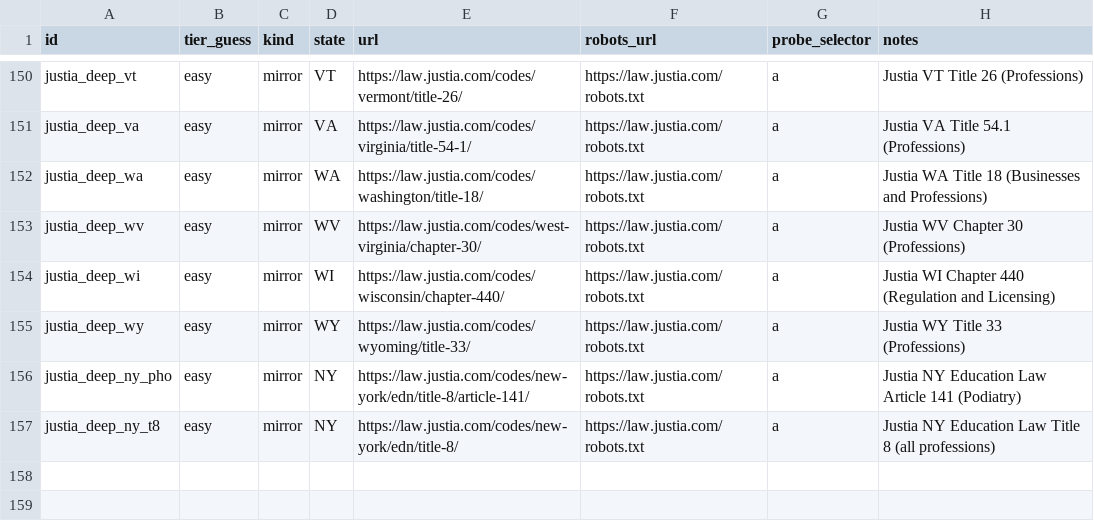
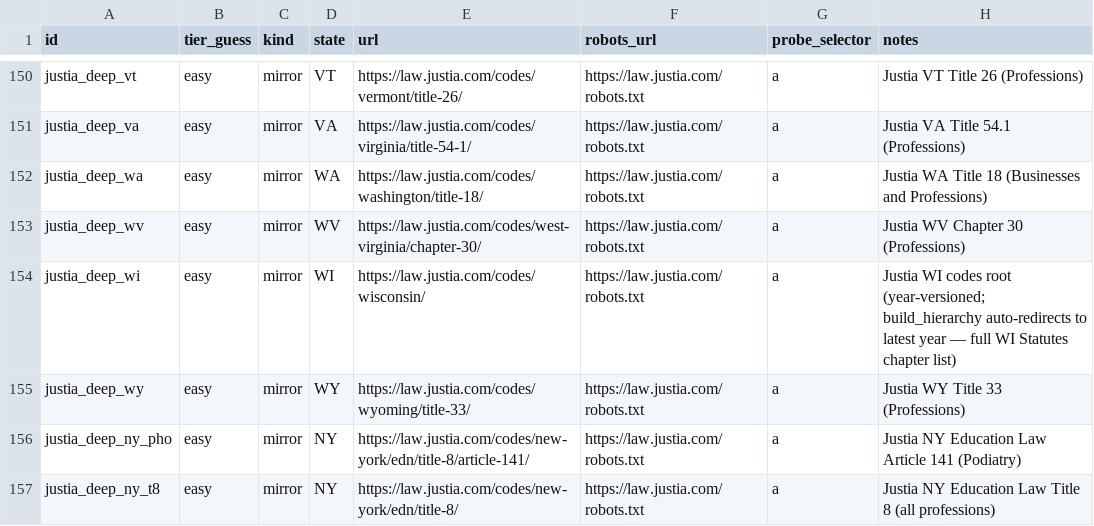
Before and after one commit to recodingamerica/licensure-comparison-tool, a CSV file: pipeline/config/targets.csv, drawn as a sheet; only a part is shown, gaps mark what is left out.

```diff
--- a/pipeline/config/targets.csv
+++ b/pipeline/config/targets.csv
@@ -153,3 +153,3 @@ justia_deep_wa,easy,mirror,WA,https://law.justia.com/codes/washington/title-18/,
 justia_deep_wv,easy,mirror,WV,https://law.justia.com/codes/west-virginia/chapter-30/,https://law.justia.com/robots.txt,a,Justia WV Chapter 30 (Professions)
-justia_deep_wi,easy,mirror,WI,https://law.justia.com/codes/wisconsin/chapter-440/,https://law.justia.com/robots.txt,a,Justia WI Chapter 440 (Regulation and Licensing)
+justia_deep_wi,easy,mirror,WI,https://law.justia.com/codes/wisconsin/,https://law.justia.com/robots.txt,a,Justia WI codes root (year-versioned; build_hierarchy auto-redirects to latest year — full WI Statutes chapter list)
 justia_deep_wy,easy,mirror,WY,https://law.justia.com/codes/wyoming/title-33/,https://law.justia.com/robots.txt,a,Justia WY Title 33 (Professions)
```
Also changed, not shown: 1 other file.
